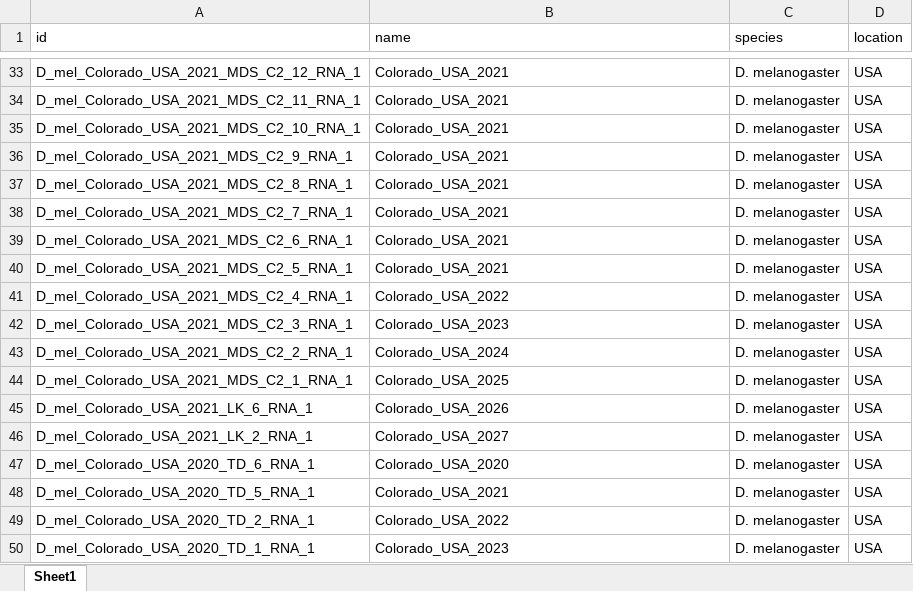
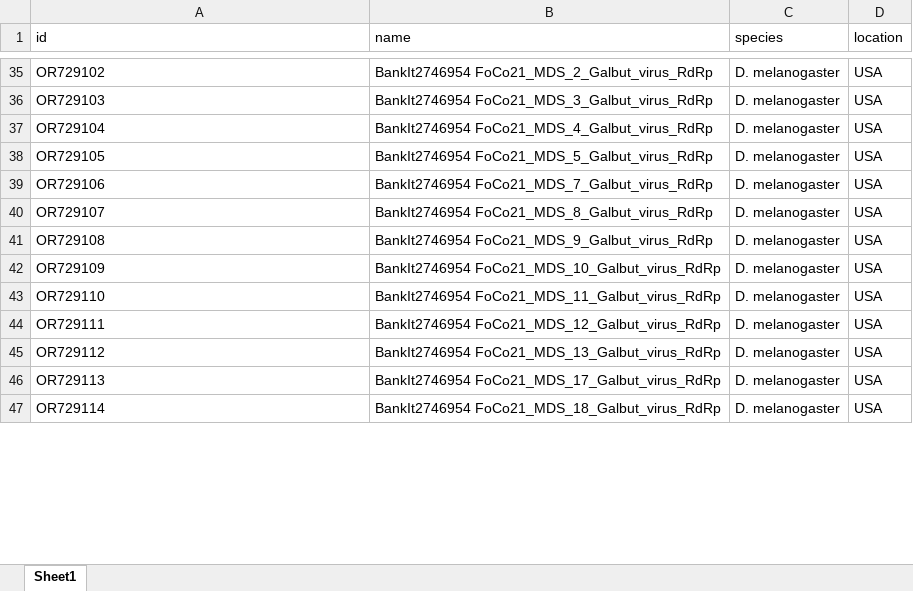
Before and after one commit to LKeene/Old_Collections_Figures, an Excel workbook: metadata/galbut_rna1_ML_metadata.xlsx, sheet Sheet1, drawn as a sheet; only a part is shown, gaps mark what is left out; values as stored, in another font and other column widths than the file's, no borders; removed rows and columns are numbered as before the commit, all else as after; the diff covers the shown part only; the diff names each change by its address in the sheet, - before the commit and + after, or states it on an @@ line.

```diff
--- a/metadata/galbut_rna1_ML_metadata.xlsx (sheet Sheet1)
+++ b/metadata/galbut_rna1_ML_metadata.xlsx (sheet Sheet1)
-A35 (id): D_mel_Colorado_USA_2021_MDS_C2_12_RNA_1
+A35 (id): OR729102
-B35 (name): Colorado_USA_2021
+B35 (name): BankIt2746954 FoCo21_MDS_2_Galbut_virus_RdRp
-A36 (id): D_mel_Colorado_USA_2021_MDS_C2_11_RNA_1
+A36 (id): OR729103
-B36 (name): Colorado_USA_2021
+B36 (name): BankIt2746954 FoCo21_MDS_3_Galbut_virus_RdRp
-A37 (id): D_mel_Colorado_USA_2021_MDS_C2_10_RNA_1
+A37 (id): OR729104
-B37 (name): Colorado_USA_2021
+B37 (name): BankIt2746954 FoCo21_MDS_4_Galbut_virus_RdRp
-A38 (id): D_mel_Colorado_USA_2021_MDS_C2_9_RNA_1
+A38 (id): OR729105
-B38 (name): Colorado_USA_2021
+B38 (name): BankIt2746954 FoCo21_MDS_5_Galbut_virus_RdRp
-A39 (id): D_mel_Colorado_USA_2021_MDS_C2_8_RNA_1
+A39 (id): OR729106
-B39 (name): Colorado_USA_2021
+B39 (name): BankIt2746954 FoCo21_MDS_7_Galbut_virus_RdRp
-A40 (id): D_mel_Colorado_USA_2021_MDS_C2_7_RNA_1
+A40 (id): OR729107
-B40 (name): Colorado_USA_2021
+B40 (name): BankIt2746954 FoCo21_MDS_8_Galbut_virus_RdRp
-A41 (id): D_mel_Colorado_USA_2021_MDS_C2_6_RNA_1
+A41 (id): OR729108
-B41 (name): Colorado_USA_2021
+B41 (name): BankIt2746954 FoCo21_MDS_9_Galbut_virus_RdRp
-A42 (id): D_mel_Colorado_USA_2021_MDS_C2_5_RNA_1
+A42 (id): OR729109
-B42 (name): Colorado_USA_2021
+B42 (name): BankIt2746954 FoCo21_MDS_10_Galbut_virus_RdRp
-row 41: D_mel_Colorado_USA_2021_MDS_C2_4_RNA_1 | Colorado_USA_2022 | D. melanogaster | USA
-row 42: D_mel_Colorado_USA_2021_MDS_C2_3_RNA_1 | Colorado_USA_2023 | D. melanogaster | USA
-A43 (id): D_mel_Colorado_USA_2021_MDS_C2_2_RNA_1
+A43 (id): OR729110
-B43 (name): Colorado_USA_2024
+B43 (name): BankIt2746954 FoCo21_MDS_11_Galbut_virus_RdRp
-A44 (id): D_mel_Colorado_USA_2021_MDS_C2_1_RNA_1
+A44 (id): OR729111
-B44 (name): Colorado_USA_2025
+B44 (name): BankIt2746954 FoCo21_MDS_12_Galbut_virus_RdRp
-A45 (id): D_mel_Colorado_USA_2021_LK_6_RNA_1
+A45 (id): OR729112
-B45 (name): Colorado_USA_2026
+B45 (name): BankIt2746954 FoCo21_MDS_13_Galbut_virus_RdRp
-A46 (id): D_mel_Colorado_USA_2021_LK_2_RNA_1
+A46 (id): OR729113
-B46 (name): Colorado_USA_2027
+B46 (name): BankIt2746954 FoCo21_MDS_17_Galbut_virus_RdRp
-row 47: D_mel_Colorado_USA_2020_TD_6_RNA_1 | Colorado_USA_2020 | D. melanogaster | USA
-A47 (id): D_mel_Colorado_USA_2020_TD_5_RNA_1
+A47 (id): OR729114
-B47 (name): Colorado_USA_2021
+B47 (name): BankIt2746954 FoCo21_MDS_18_Galbut_virus_RdRp
-row 49: D_mel_Colorado_USA_2020_TD_2_RNA_1 | Colorado_USA_2022 | D. melanogaster | USA
-row 50: D_mel_Colorado_USA_2020_TD_1_RNA_1 | Colorado_USA_2023 | D. melanogaster | USA
```
Also changed, not shown: 13 added rows, 22 removed rows and 58 edited cells elsewhere in this sheet, 18 other files.
